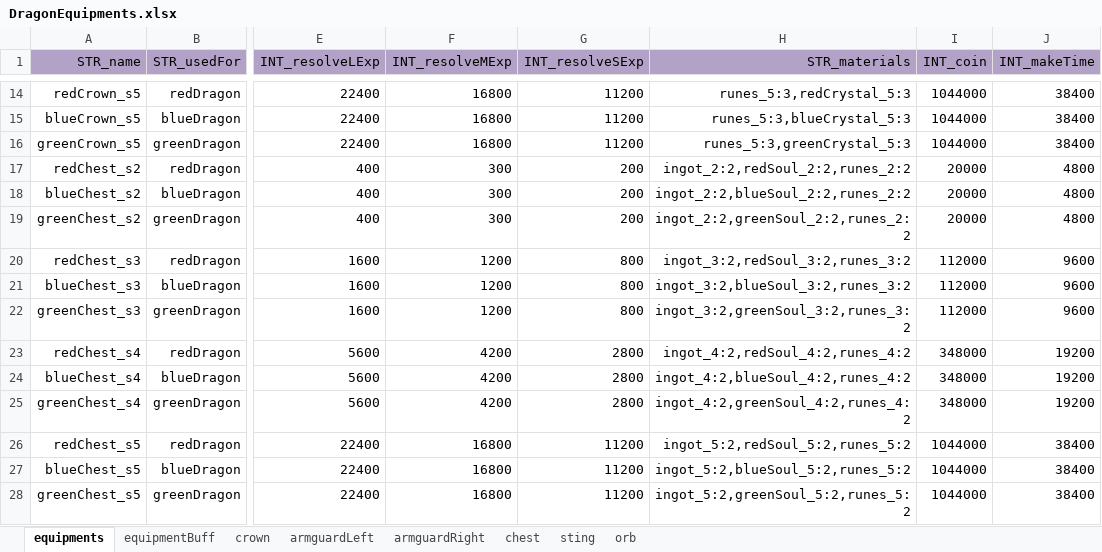
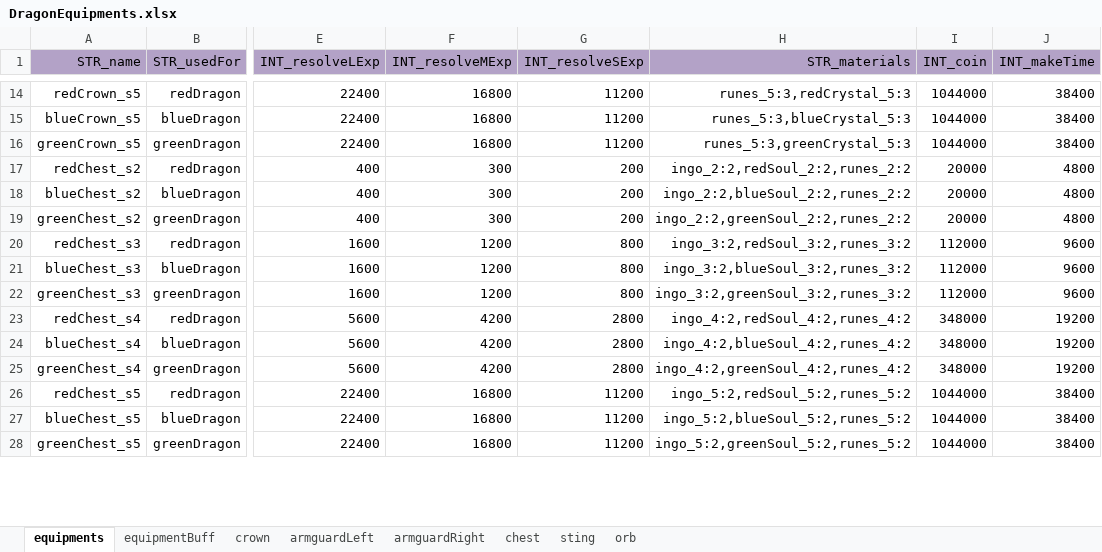
Before and after one commit to ModunZhang/kod_client, an Excel workbook: gameData/shared/DragonEquipments.xlsx, sheet equipments, drawn as a sheet; only a part is shown, gaps mark what is left out; values as stored, in another font and other column widths than the file's, no borders; the diff covers the shown part only; the diff names each change by its address in the sheet, - before the commit and + after, or states it on an @@ line.

```diff
--- a/gameData/shared/DragonEquipments.xlsx (sheet equipments)
+++ b/gameData/shared/DragonEquipments.xlsx (sheet equipments)
-H17 (STR_materials): ingot_2:2,redSoul_2:2,runes_2:2
+H17 (STR_materials): ingo_2:2,redSoul_2:2,runes_2:2
-H18 (STR_materials): ingot_2:2,blueSoul_2:2,runes_2:2
+H18 (STR_materials): ingo_2:2,blueSoul_2:2,runes_2:2
-H19 (STR_materials): ingot_2:2,greenSoul_2:2,runes_2:2
+H19 (STR_materials): ingo_2:2,greenSoul_2:2,runes_2:2
-H20 (STR_materials): ingot_3:2,redSoul_3:2,runes_3:2
+H20 (STR_materials): ingo_3:2,redSoul_3:2,runes_3:2
-H21 (STR_materials): ingot_3:2,blueSoul_3:2,runes_3:2
+H21 (STR_materials): ingo_3:2,blueSoul_3:2,runes_3:2
-H22 (STR_materials): ingot_3:2,greenSoul_3:2,runes_3:2
+H22 (STR_materials): ingo_3:2,greenSoul_3:2,runes_3:2
-H23 (STR_materials): ingot_4:2,redSoul_4:2,runes_4:2
+H23 (STR_materials): ingo_4:2,redSoul_4:2,runes_4:2
-H24 (STR_materials): ingot_4:2,blueSoul_4:2,runes_4:2
+H24 (STR_materials): ingo_4:2,blueSoul_4:2,runes_4:2
-H25 (STR_materials): ingot_4:2,greenSoul_4:2,runes_4:2
+H25 (STR_materials): ingo_4:2,greenSoul_4:2,runes_4:2
-H26 (STR_materials): ingot_5:2,redSoul_5:2,runes_5:2
+H26 (STR_materials): ingo_5:2,redSoul_5:2,runes_5:2
-H27 (STR_materials): ingot_5:2,blueSoul_5:2,runes_5:2
+H27 (STR_materials): ingo_5:2,blueSoul_5:2,runes_5:2
-H28 (STR_materials): ingot_5:2,greenSoul_5:2,runes_5:2
+H28 (STR_materials): ingo_5:2,greenSoul_5:2,runes_5:2
```
Also changed, not shown: 27 edited cells elsewhere in this sheet, gameData/shared/Soldiers.xlsx, 2 other files.
